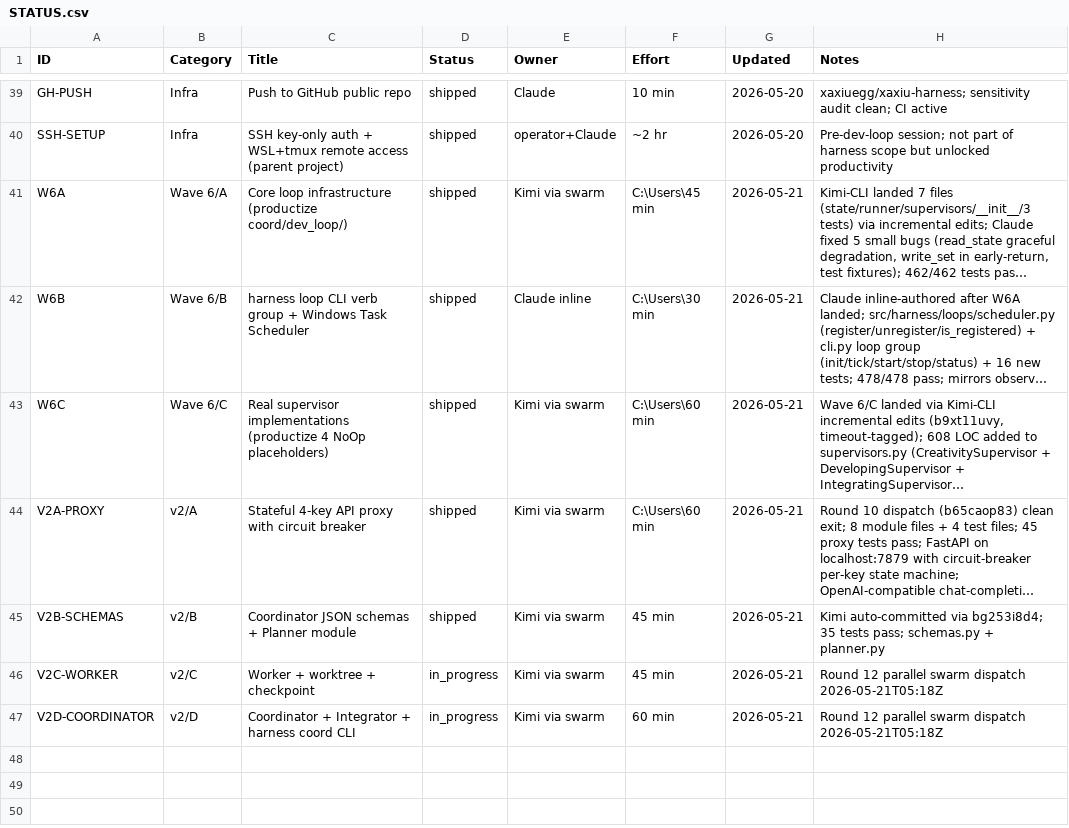
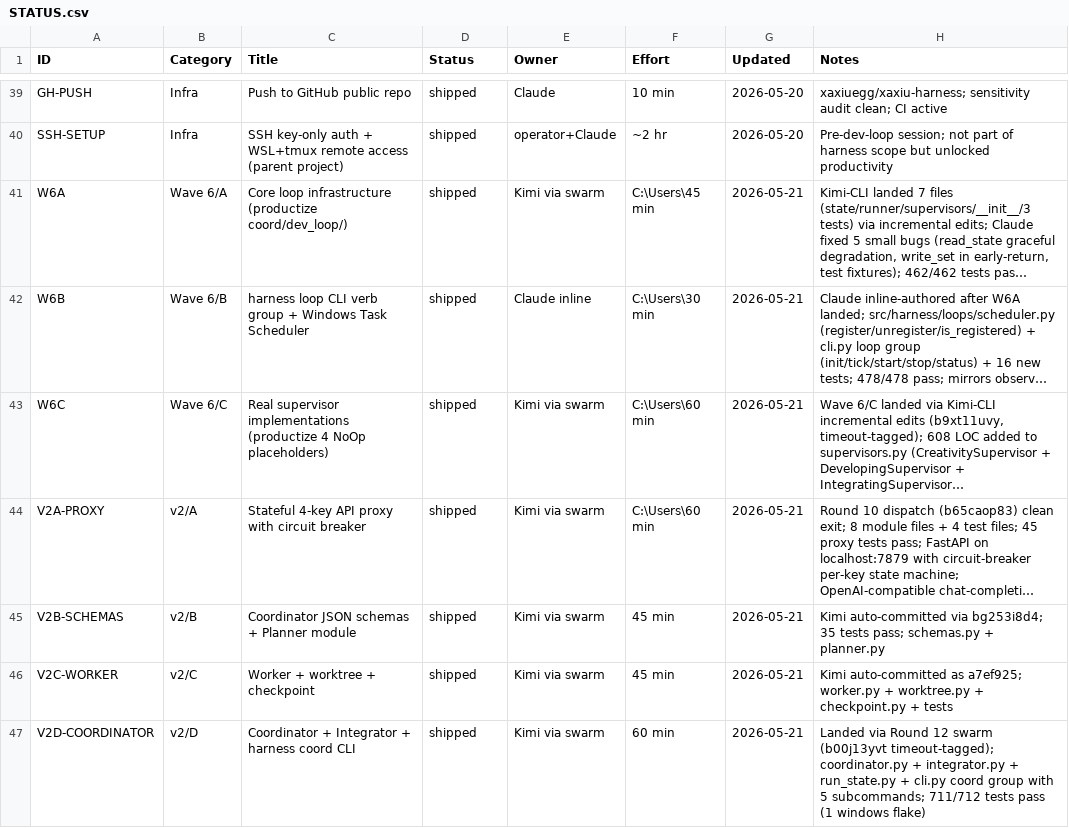
Before and after one commit to xaxiuegg/xaxiu-harness, a CSV file: coord/STATUS.csv, drawn as a sheet; only a part is shown, gaps mark what is left out; long unchanged cells end in …; the diff names each change by its address in the sheet, - before the commit and + after, or states it on an @@ line.

```diff
--- a/coord/STATUS.csv
+++ b/coord/STATUS.csv
-D46:D47 (Status): in_progress
+D46:D47 (Status): shipped
-H46 (Notes): Round 12 parallel swarm dispatch 2026-05-21T05:18Z
+H46 (Notes): Kimi auto-committed as a7ef925; worker.py + worktree.py + checkpoint.py + tests
-H47 (Notes): Round 12 parallel swarm dispatch 2026-05-21T05:18Z
+H47 (Notes): Landed via Round 12 swarm (b00j13yvt timeout-tagged); coordinator.py + integrator.py + run_state.py + cli.py coord group with 5 subcommands; 711/712 tests pass (1 windows flake)
```
Also changed, not shown: 8 other files.
